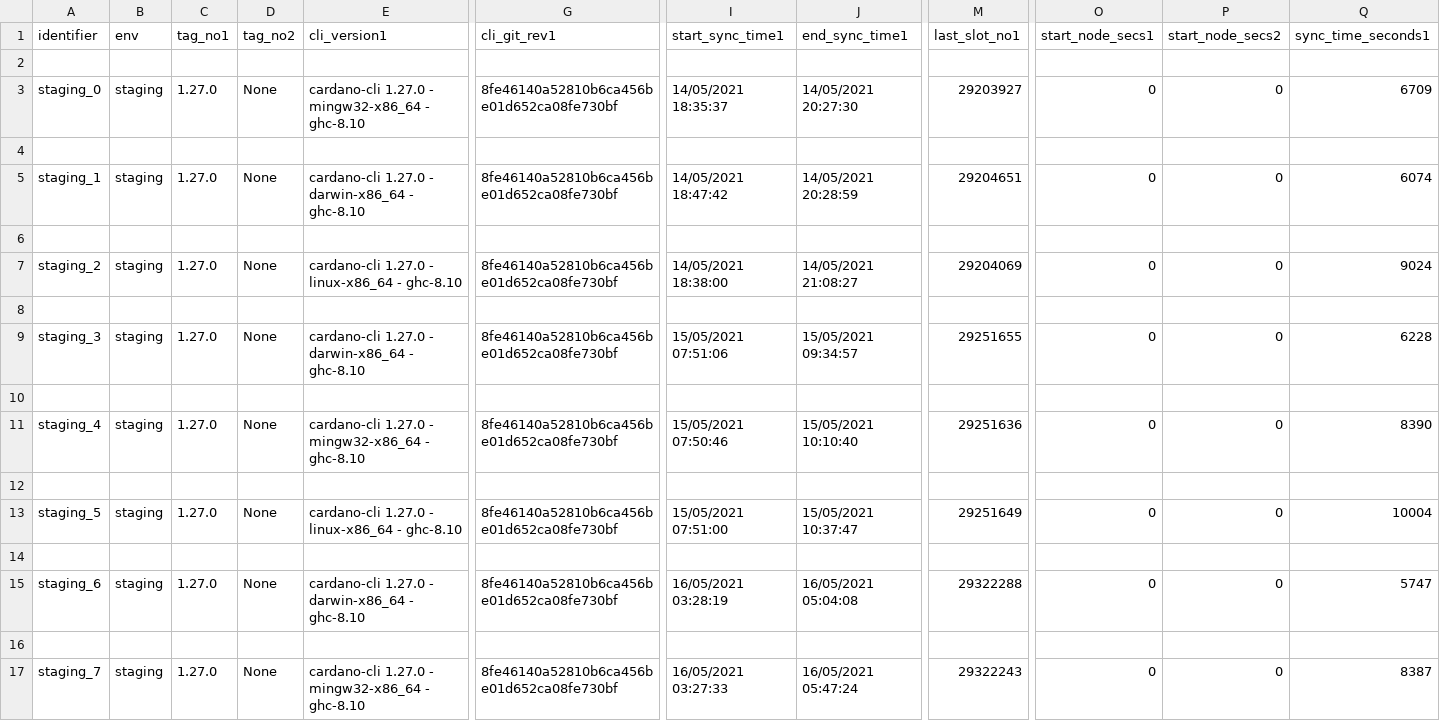
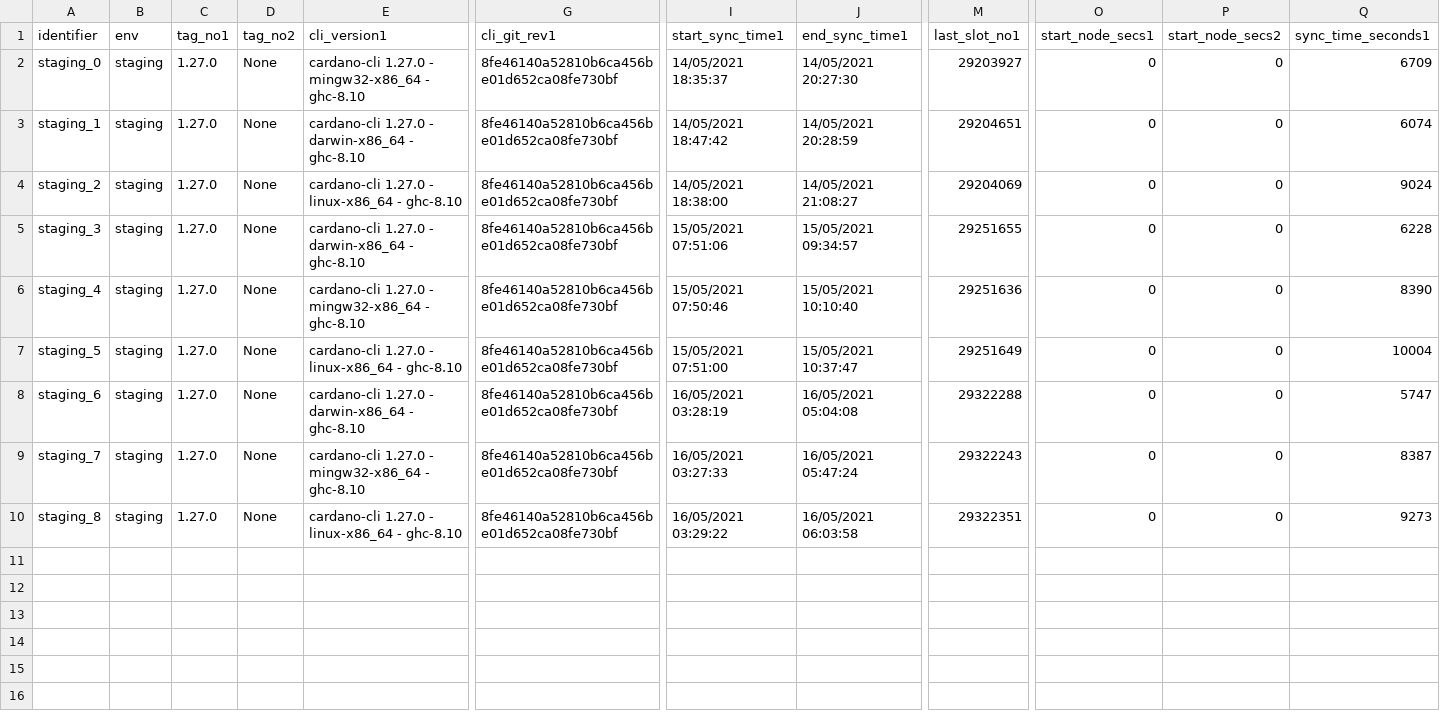
Before and after one commit to saratomaz/cardano-node-tests, a CSV file: sync_tests/csv_files/staging.csv, drawn as a sheet; only a part is shown, gaps mark what is left out; removed rows and columns are numbered as before the commit, all else as after; rows hold the shown columns only; the diff names each change by its address in the sheet, - before the commit and + after, or states it on an @@ line.

```diff
--- a/sync_tests/csv_files/staging.csv
+++ b/sync_tests/csv_files/staging.csv
-row 2: (empty)
-row 4: (empty)
-row 6: (empty)
-row 8: (empty)
-row 10: (empty)
-row 12: (empty)
-row 14: (empty)
-row 16: (empty)
+row 10: staging_8 | staging | 1.27.0 | None | cardano-cli 1.27.0 - linux-x86_64 - ghc-8.10 | 8fe46140a52810b6ca456be01d652ca08fe730bf | 16/05/2021 03:29:22 | 16/05/2021 06:03:58 | 29322351 | 0 | 0 | 9273
```
Also changed, not shown: sync_tests/csv_files/staging_epoch_duration.csv, 2 other files.
